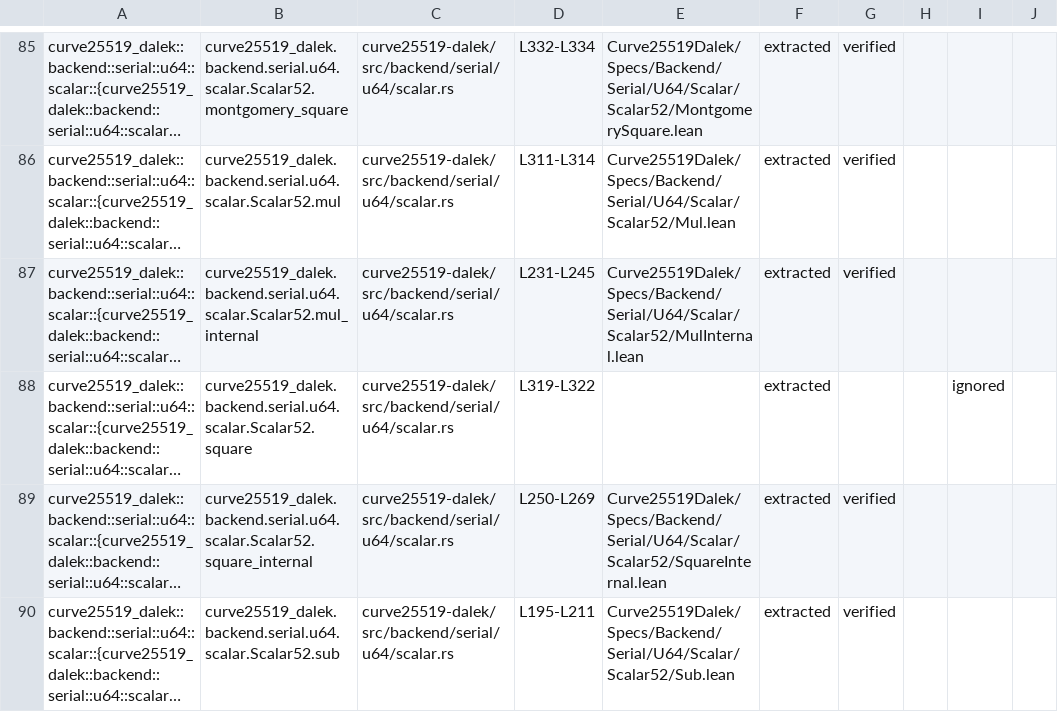
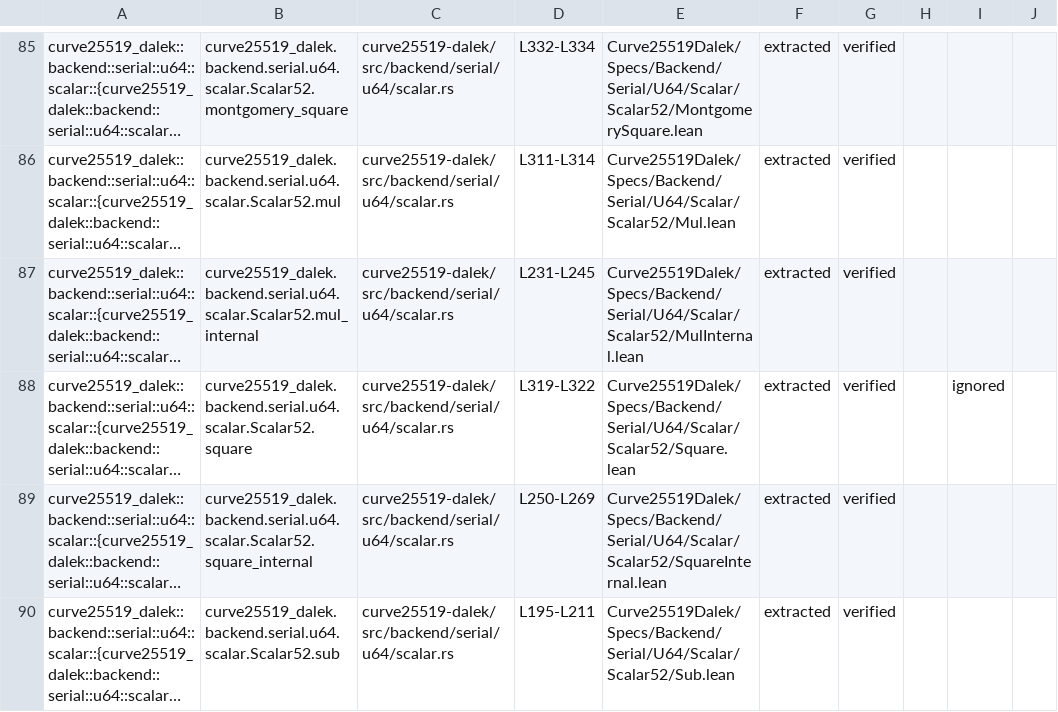
Before and after one commit to Beneficial-AI-Foundation/curve25519-dalek-lean-verify, a CSV file: status.csv, drawn as a sheet; only a part is shown, gaps mark what is left out; long unchanged cells end in …; the diff names each change by its address in the sheet, - before the commit and + after, or states it on an @@ line.

Commit message:
completed square

```diff
--- a/status.csv
+++ b/status.csv
-E88: (empty)
+E88: Curve25519Dalek/Specs/Backend/Serial/U64/Scalar/Scalar52/Square.lean
-G88: (empty)
+G88: verified
```
Also changed, not shown: 3 other files.
